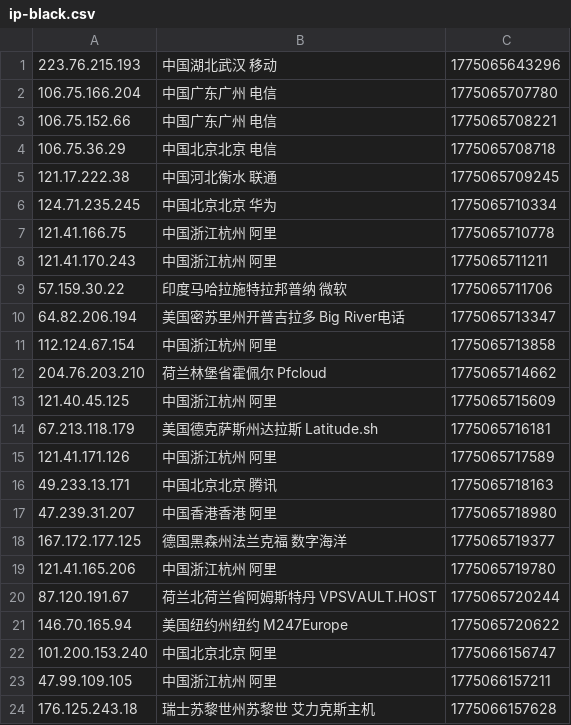
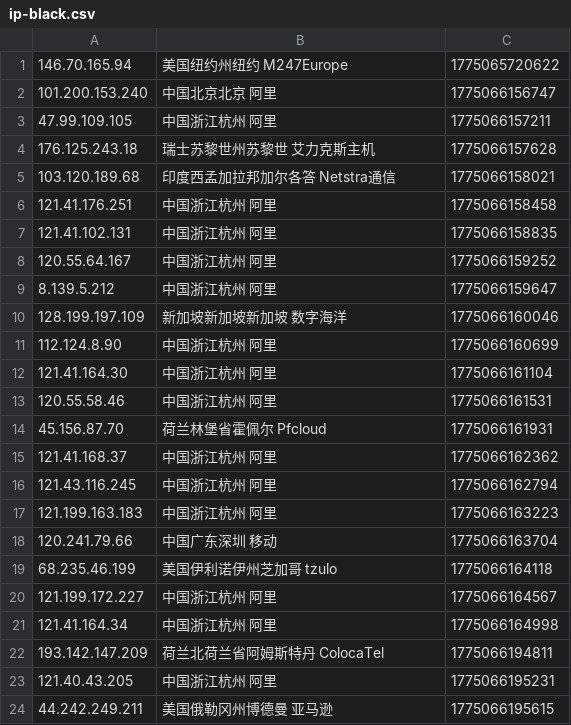
Before and after one commit to 4yop/4yop.github.io, a CSV file: data/ip-black/ip-black.csv, drawn as a sheet; only a part is shown; the shorter side is filled out with more unchanged rows; the diff covers the shown part only.

```diff
--- a/data/ip-black/ip-black.csv
+++ b/data/ip-black/ip-black.csv
@@ -1,21 +1 @@
-223.76.215.193,中国湖北武汉 移动,1775065643296
-106.75.166.204,中国广东广州 电信,1775065707780
-106.75.152.66,中国广东广州 电信,1775065708221
-106.75.36.29,中国北京北京 电信,1775065708718
-121.17.222.38,中国河北衡水 联通,1775065709245
-124.71.235.245,中国北京北京 华为,1775065710334
-121.41.166.75,中国浙江杭州 阿里,1775065710778
-121.41.170.243,中国浙江杭州 阿里,1775065711211
-57.159.30.22,印度马哈拉施特拉邦普纳 微软,1775065711706
-64.82.206.194,美国密苏里州开普吉拉多 Big River电话,1775065713347
-112.124.67.154,中国浙江杭州 阿里,1775065713858
-204.76.203.210,荷兰林堡省霍佩尔 Pfcloud,1775065714662
-121.40.45.125,中国浙江杭州 阿里,1775065715609
-67.213.118.179,美国德克萨斯州达拉斯 Latitude.sh,1775065716181
-121.41.171.126,中国浙江杭州 阿里,1775065717589
-49.233.13.171,中国北京北京 腾讯,1775065718163
-47.239.31.207,中国香港香港 阿里,1775065718980
-167.172.177.125,德国黑森州法兰克福 数字海洋,1775065719377
-121.41.165.206,中国浙江杭州 阿里,1775065719780
-87.120.191.67,荷兰北荷兰省阿姆斯特丹 VPSVAULT.HOST,1775065720244
 146.70.165.94,美国纽约州纽约 M247Europe,1775065720622
```
Also changed, not shown: 20 added rows elsewhere in this file, 7 other files.
